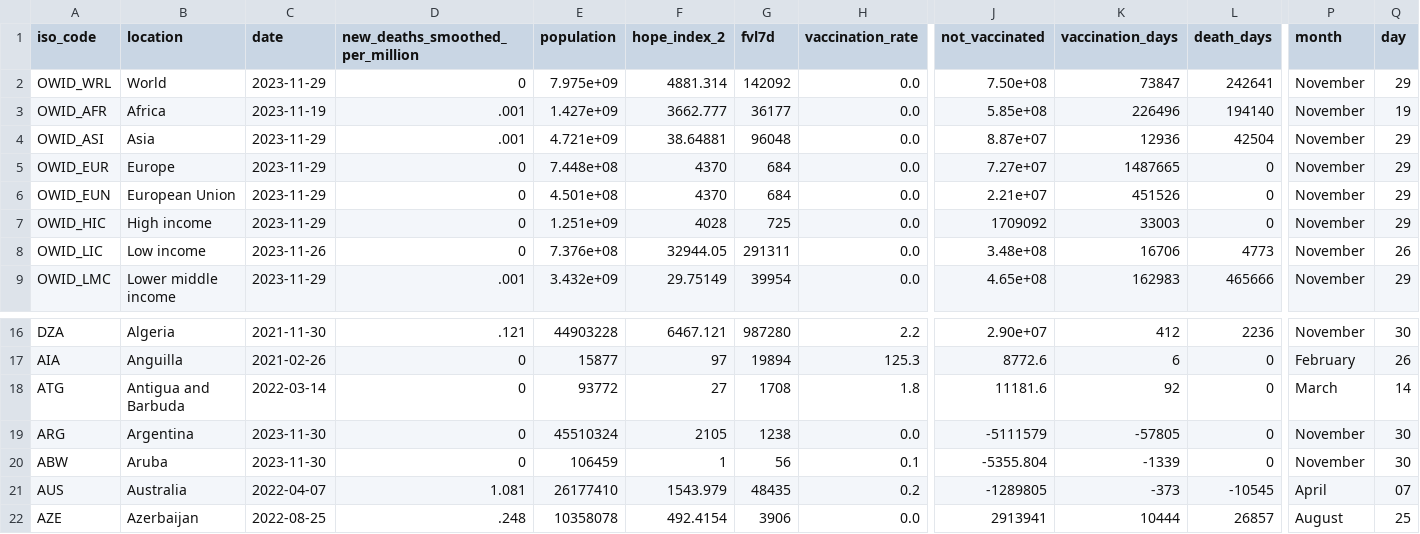
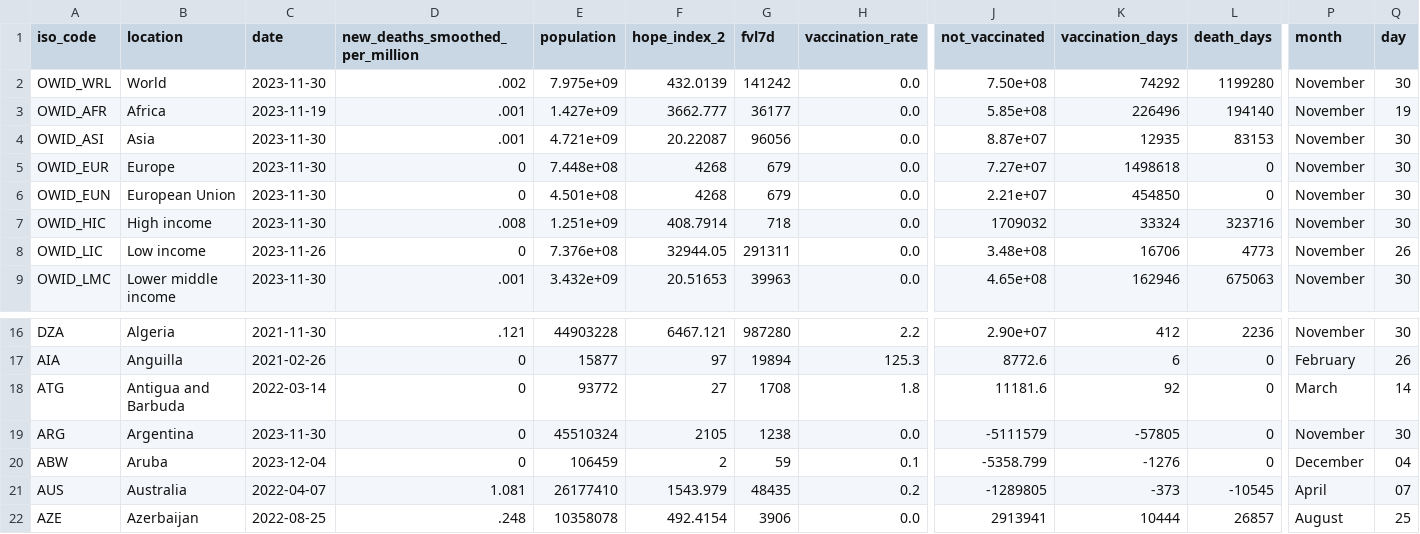
Before and after one commit to jonathanold/jonathanold.github.io, a CSV file: docs/otherdata/covid.csv, drawn as a sheet; only a part is shown, gaps mark what is left out; the diff covers the shown part only; the diff names each change by its address in the sheet, - before the commit and + after, or states it on an @@ line.

```diff
--- a/docs/otherdata/covid.csv
+++ b/docs/otherdata/covid.csv
-C2 (date): 2023-11-29
+C2 (date): 2023-11-30
-D2 (new_deaths_smoothed_per_million): 0
+D2 (new_deaths_smoothed_per_million): .002
-F2 (hope_index_2): 4881.314
+F2 (hope_index_2): 432.0139
-G2 (fvl7d): 142092
+G2 (fvl7d): 141242
-K2 (vaccination_days): 73847
+K2 (vaccination_days): 74292
-L2 (death_days): 242641
+L2 (death_days): 1199280
-Q2 (day): 29
+Q2 (day): 30
-C4:C7 (date): 2023-11-29
+C4:C7 (date): 2023-11-30
-F4 (hope_index_2): 38.64881
+F4 (hope_index_2): 20.22087
-G4 (fvl7d): 96048
+G4 (fvl7d): 96056
-K4 (vaccination_days): 12936
+K4 (vaccination_days): 12935
-L4 (death_days): 42504
+L4 (death_days): 83153
-Q4:Q7 (day): 29
+Q4:Q7 (day): 30
-F5:F6 (hope_index_2): 4370
+F5:F6 (hope_index_2): 4268
-G5:G6 (fvl7d): 684
+G5:G6 (fvl7d): 679
-K5 (vaccination_days): 1487665
+K5 (vaccination_days): 1498618
-K6 (vaccination_days): 451526
+K6 (vaccination_days): 454850
-D7 (new_deaths_smoothed_per_million): 0
+D7 (new_deaths_smoothed_per_million): .008
-F7 (hope_index_2): 4028
+F7 (hope_index_2): 408.7914
-G7 (fvl7d): 725
+G7 (fvl7d): 718
-J7 (not_vaccinated): 1709092
+J7 (not_vaccinated): 1709032
-K7 (vaccination_days): 33003
+K7 (vaccination_days): 33324
-L7 (death_days): 0
+L7 (death_days): 323716
-C9 (date): 2023-11-29
+C9 (date): 2023-11-30
-F9 (hope_index_2): 29.75149
+F9 (hope_index_2): 20.51653
-G9 (fvl7d): 39954
+G9 (fvl7d): 39963
-K9 (vaccination_days): 162983
+K9 (vaccination_days): 162946
-L9 (death_days): 465666
+L9 (death_days): 675063
-Q9 (day): 29
+Q9 (day): 30
-C20 (date): 2023-11-30
+C20 (date): 2023-12-04
-F20 (hope_index_2): 1
+F20 (hope_index_2): 2
-G20 (fvl7d): 56
+G20 (fvl7d): 59
-J20 (not_vaccinated): -5355.804
+J20 (not_vaccinated): -5358.799
-K20 (vaccination_days): -1339
+K20 (vaccination_days): -1276
-P20 (month): November
+P20 (month): December
-Q20 (day): 30
+Q20 (day): 04
```
Also changed, not shown: 54 edited cells elsewhere in this file, static/otherdata/covid.csv.
